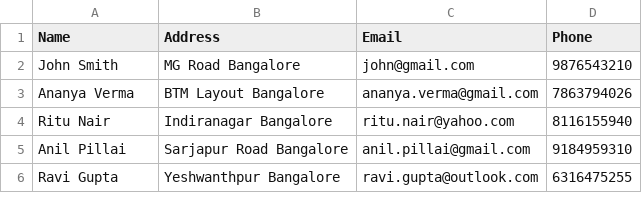
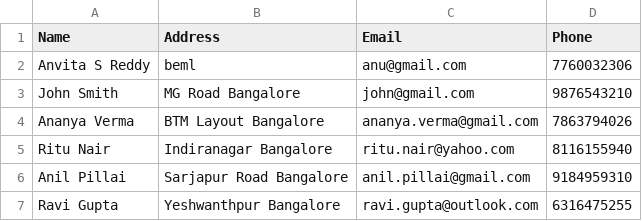
Before and after one commit to anvitared12/OCR-Document-Intelligence-Pipeline, a CSV file: DocumentEntityResolution/database.csv, drawn as a sheet; only a part is shown.

```diff
--- a/DocumentEntityResolution/database.csv
+++ b/DocumentEntityResolution/database.csv
@@ -1,2 +1,3 @@
 Name,Address,Email,Phone
+Anvita S Reddy,beml,anu@gmail.com,7760032306
 John Smith,MG Road Bangalore,john@gmail.com,9876543210
```
Also changed, not shown: 3 other files.
